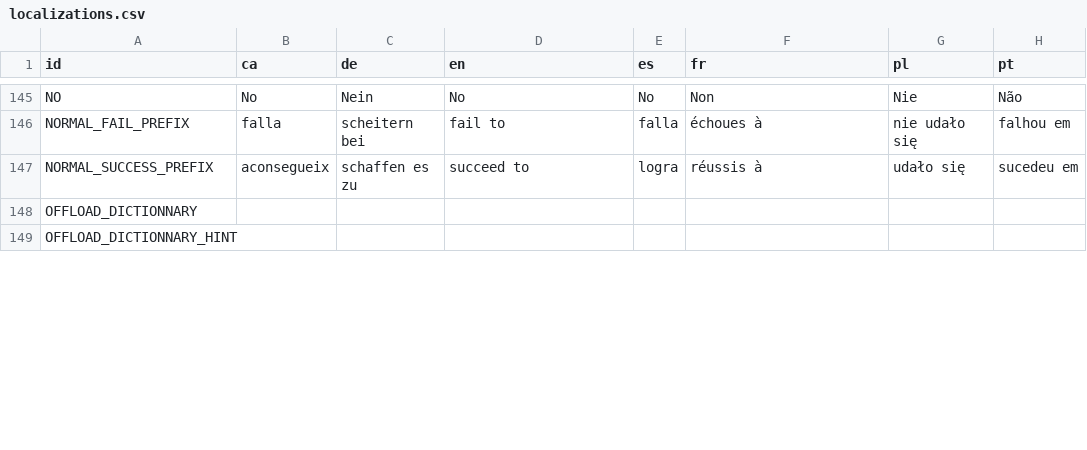
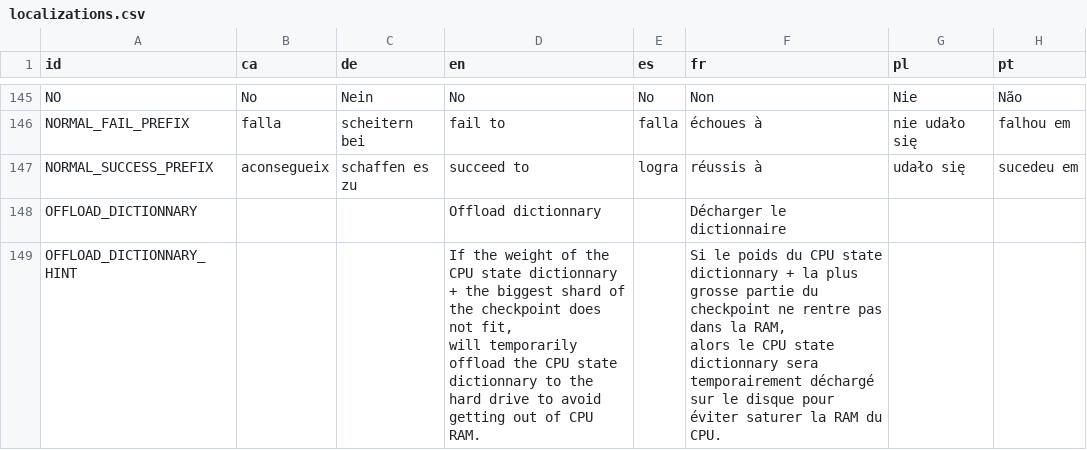
Before and after one commit to LyaaaaaGames/AIdventure_Localization, a CSV file: localizations.csv, drawn as a sheet; only a part is shown, gaps mark what is left out; the diff covers the shown part only.

Commit message:
Added keys for the 1.5.2 of AIdventure
- allow_model_download
- allow_model_download_hint
- cpu_memory
- gpu_memory
- limit_memory_hint
- limit_memory
- offload_dictionnary
- offload_dictionnary_hint
- offload_model
- offload_model_hint

```diff
--- a/localizations.csv
+++ b/localizations.csv
@@ -259,3 +265,5 @@ NORMAL_FAIL_PREFIX,falla,scheitern bei,fail to,falla,échoues à,nie udało się
 NORMAL_SUCCESS_PREFIX,aconsegueix,schaffen es zu,succeed to,logra,réussis à,udało się,sucedeu em
-OFFLOAD_DICTIONNARY,,,,,,,
-OFFLOAD_DICTIONNARY_HINT,,,,,,,
+OFFLOAD_DICTIONNARY,,,Offload dictionnary,,Décharger le dictionnaire,,
+OFFLOAD_DICTIONNARY_HINT,,,"If the weight of the CPU state dictionnary + the biggest shard of the checkpoint does not fit,
+will temporarily offload the CPU state dictionnary to the hard drive to avoid getting out of CPU RAM.",,"Si le poids du CPU state dictionnary + la plus grosse partie du checkpoint ne rentre pas dans la RAM,
+alors le CPU state dictionnary sera temporairement déchargé sur le disque pour éviter saturer la RAM du CPU.",,
```
Also changed, not shown: 16 edited cells elsewhere in this file.
